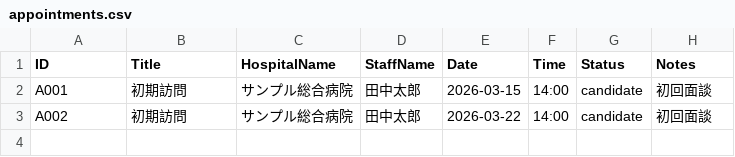
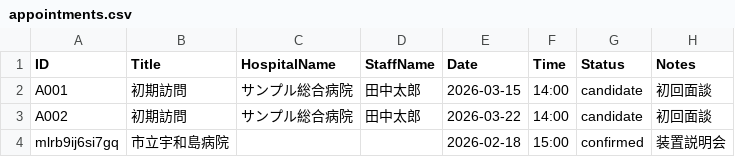
Before and after one commit to namishi9999-dot/hospital-manager, a CSV file: appointments.csv, drawn as a sheet; the diff names each change by its address in the sheet, - before the commit and + after, or states it on an @@ line.

Commit message:
Update appointments.csv

```diff
--- a/appointments.csv
+++ b/appointments.csv
+row 4: mlrb9ij6si7gq | 市立宇和島病院 |  |  | 2026-02-18 | 15:00 | confirmed | 装置説明会
```
